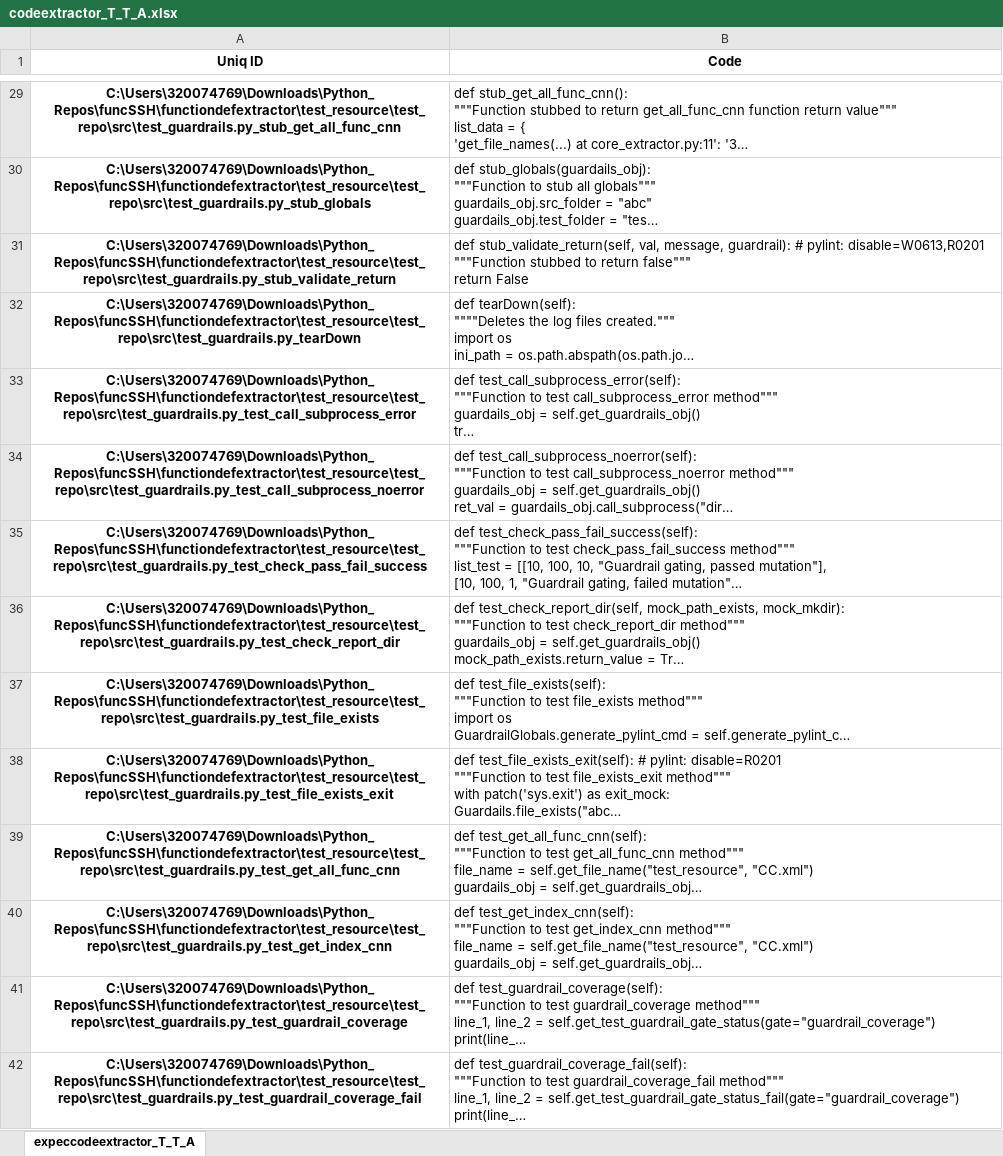
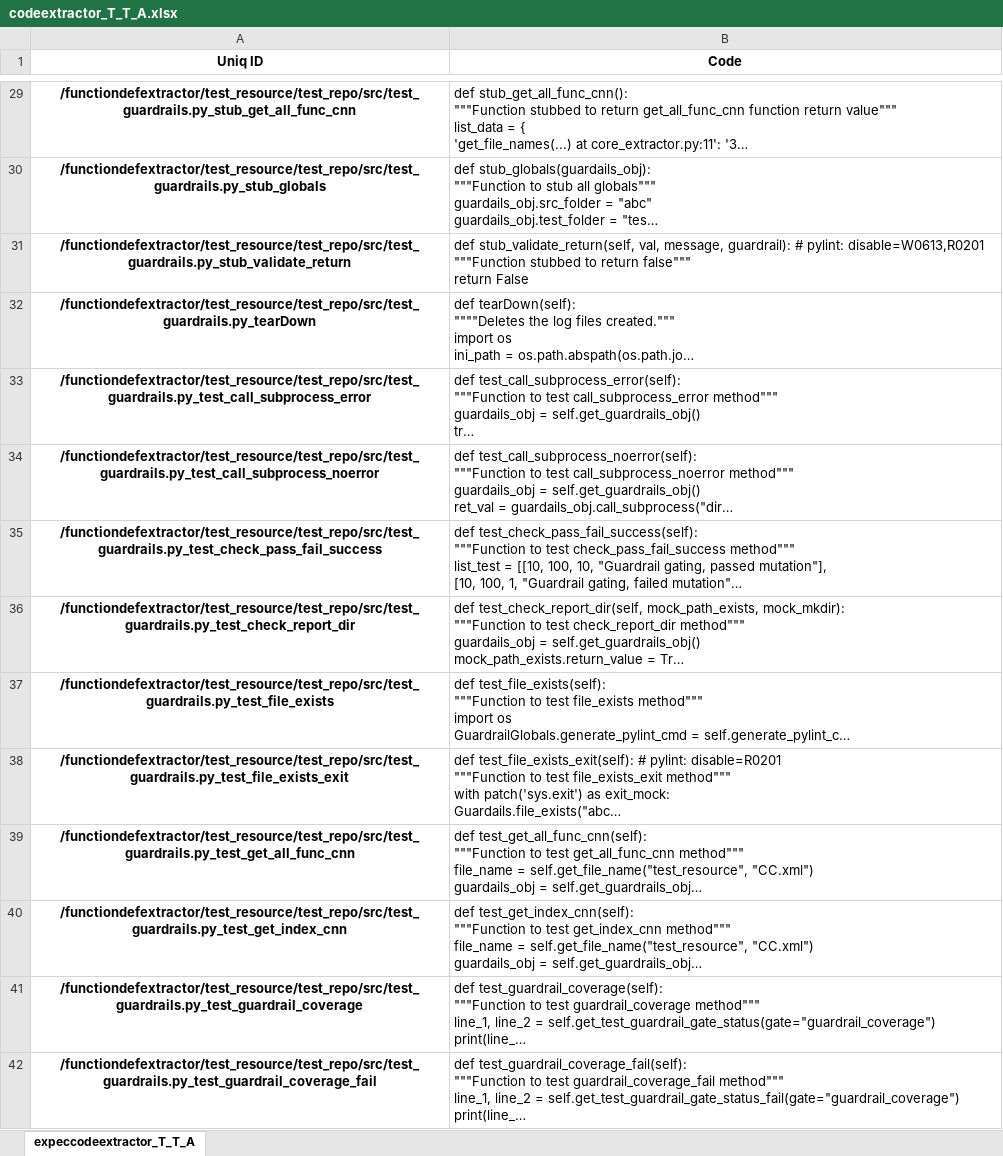
Before and after one commit to philips-software/functiondefextractor, an Excel workbook: test_resource/codeextractor_T_T_A.xlsx, sheet expeccodeextractor_T_T_A, drawn as a sheet; only a part is shown, gaps mark what is left out; long unchanged cells end in …; values as stored, in another font and other column widths than the file's, no borders; the diff covers the shown part only; the diff names each change by its address in the sheet, - before the commit and + after, or states it on an @@ line.

Commit message:
corrected test cases

```diff
--- a/test_resource/codeextractor_T_T_A.xlsx (sheet expeccodeextractor_T_T_A)
+++ b/test_resource/codeextractor_T_T_A.xlsx (sheet expeccodeextractor_T_T_A)
-A29 (Uniq ID): C:\Users\320074769\Downloads\Python_Repos\funcSSH\functiondefextractor\test_resource\test_repo\src\test_guardrails.py_stub_get_all_func_cnn
+A29 (Uniq ID): /functiondefextractor/test_resource/test_repo/src/test_guardrails.py_stub_get_all_func_cnn
-A30 (Uniq ID): C:\Users\320074769\Downloads\Python_Repos\funcSSH\functiondefextractor\test_resource\test_repo\src\test_guardrails.py_stub_globals
+A30 (Uniq ID): /functiondefextractor/test_resource/test_repo/src/test_guardrails.py_stub_globals
-A31 (Uniq ID): C:\Users\320074769\Downloads\Python_Repos\funcSSH\functiondefextractor\test_resource\test_repo\src\test_guardrails.py_stub_validate_return
+A31 (Uniq ID): /functiondefextractor/test_resource/test_repo/src/test_guardrails.py_stub_validate_return
-A32 (Uniq ID): C:\Users\320074769\Downloads\Python_Repos\funcSSH\functiondefextractor\test_resource\test_repo\src\test_guardrails.py_tearDown
+A32 (Uniq ID): /functiondefextractor/test_resource/test_repo/src/test_guardrails.py_tearDown
-A33 (Uniq ID): C:\Users\320074769\Downloads\Python_Repos\funcSSH\functiondefextractor\test_resource\test_repo\src\test_guardrails.py_test_call_subprocess_error
+A33 (Uniq ID): /functiondefextractor/test_resource/test_repo/src/test_guardrails.py_test_call_subprocess_error
-A34 (Uniq ID): C:\Users\320074769\Downloads\Python_Repos\funcSSH\functiondefextractor\test_resource\test_repo\src\test_guardrails.py_test_call_subprocess_noerror
+A34 (Uniq ID): /functiondefextractor/test_resource/test_repo/src/test_guardrails.py_test_call_subprocess_noerror
-A35 (Uniq ID): C:\Users\320074769\Downloads\Python_Repos\funcSSH\functiondefextractor\test_resource\test_repo\src\test_guardrails.py_test_check_pass_fail_success
+A35 (Uniq ID): /functiondefextractor/test_resource/test_repo/src/test_guardrails.py_test_check_pass_fail_success
-A36 (Uniq ID): C:\Users\320074769\Downloads\Python_Repos\funcSSH\functiondefextractor\test_resource\test_repo\src\test_guardrails.py_test_check_report_dir
+A36 (Uniq ID): /functiondefextractor/test_resource/test_repo/src/test_guardrails.py_test_check_report_dir
-A37 (Uniq ID): C:\Users\320074769\Downloads\Python_Repos\funcSSH\functiondefextractor\test_resource\test_repo\src\test_guardrails.py_test_file_exists
+A37 (Uniq ID): /functiondefextractor/test_resource/test_repo/src/test_guardrails.py_test_file_exists
-A38 (Uniq ID): C:\Users\320074769\Downloads\Python_Repos\funcSSH\functiondefextractor\test_resource\test_repo\src\test_guardrails.py_test_file_exists_exit
+A38 (Uniq ID): /functiondefextractor/test_resource/test_repo/src/test_guardrails.py_test_file_exists_exit
-A39 (Uniq ID): C:\Users\320074769\Downloads\Python_Repos\funcSSH\functiondefextractor\test_resource\test_repo\src\test_guardrails.py_test_get_all_func_cnn
+A39 (Uniq ID): /functiondefextractor/test_resource/test_repo/src/test_guardrails.py_test_get_all_func_cnn
-A40 (Uniq ID): C:\Users\320074769\Downloads\Python_Repos\funcSSH\functiondefextractor\test_resource\test_repo\src\test_guardrails.py_test_get_index_cnn
+A40 (Uniq ID): /functiondefextractor/test_resource/test_repo/src/test_guardrails.py_test_get_index_cnn
-A41 (Uniq ID): C:\Users\320074769\Downloads\Python_Repos\funcSSH\functiondefextractor\test_resource\test_repo\src\test_guardrails.py_test_guardrail_coverage
+A41 (Uniq ID): /functiondefextractor/test_resource/test_repo/src/test_guardrails.py_test_guardrail_coverage
-A42 (Uniq ID): C:\Users\320074769\Downloads\Python_Repos\funcSSH\functiondefextractor\test_resource\test_repo\src\test_guardrails.py_test_guardrail_coverage_fail
+A42 (Uniq ID): /functiondefextractor/test_resource/test_repo/src/test_guardrails.py_test_guardrail_coverage_fail
```
Also changed, not shown: 82 edited cells elsewhere in this sheet, 2 other files.
